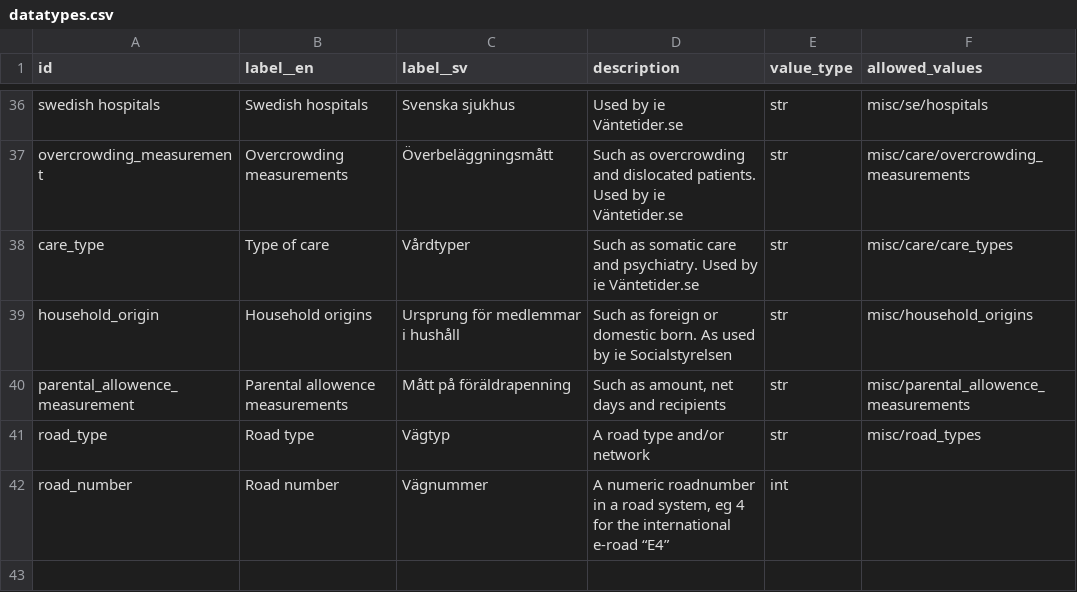
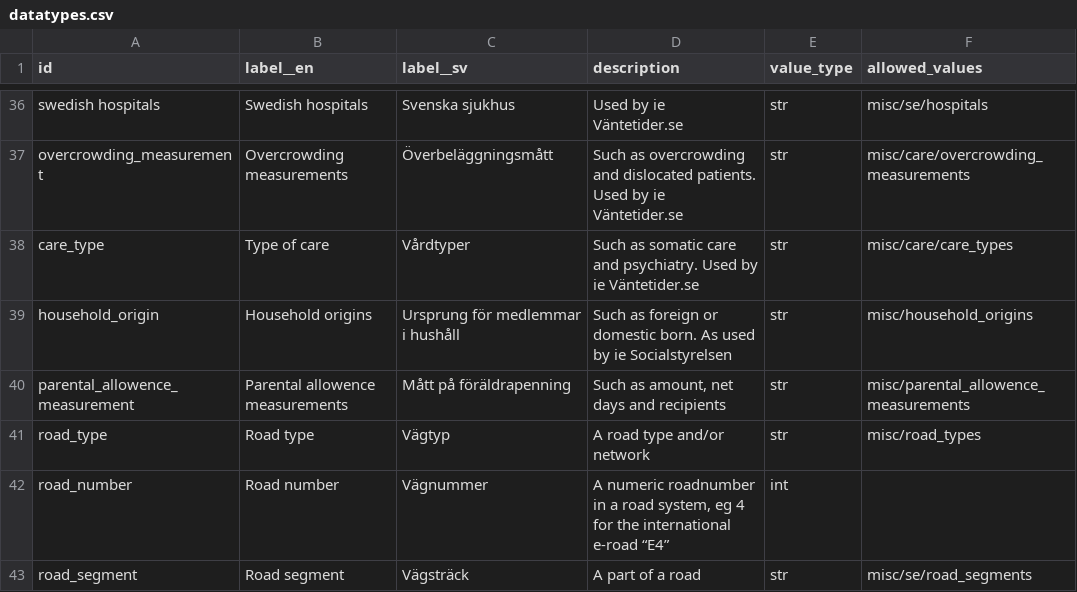
Before and after one commit to marple-newsrobot/marple-datatypes, a CSV file: datatypes.csv, drawn as a sheet; only a part is shown, gaps mark what is left out; the diff names each change by its address in the sheet, - before the commit and + after, or states it on an @@ line.

Commit message:
add road segments as datatype

```diff
--- a/datatypes.csv
+++ b/datatypes.csv
+row 43: road_segment | Road segment | Vägsträck | A part of a road | str | misc/se/road_segments
```
Also changed, not shown: 2 other files.
